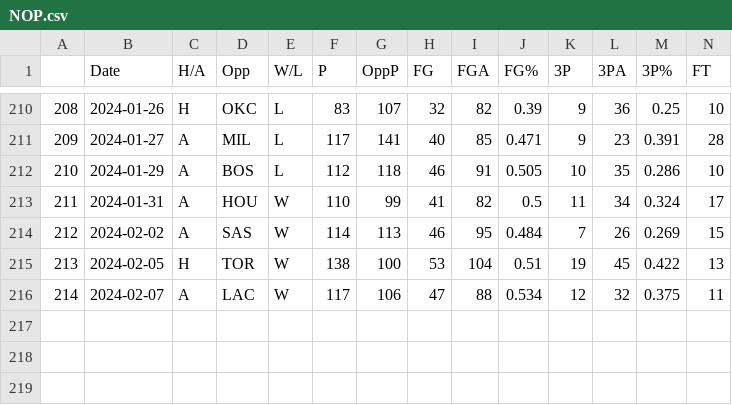
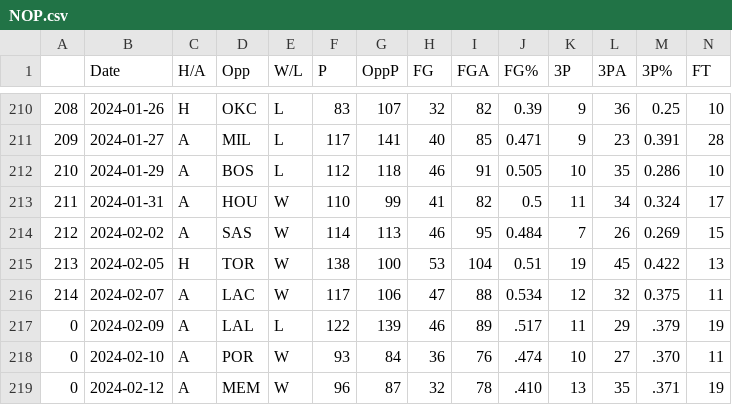
Before and after one commit to NevinG/AIM-F23-Basketball-Predictor, a CSV file: data/NOP.csv, drawn as a sheet; only a part is shown, gaps mark what is left out; rows hold the shown columns only; the diff names each change by its address in the sheet, - before the commit and + after, or states it on an @@ line.

```diff
--- a/data/NOP.csv
+++ b/data/NOP.csv
+row 217: 0 | 2024-02-09 | A | LAL | L | 122 | 139 | 46 | 89 | .517 | 11 | 29 | .379 | 19
+row 218: 0 | 2024-02-10 | A | POR | W | 93 | 84 | 36 | 76 | .474 | 10 | 27 | .370 | 11
+row 219: 0 | 2024-02-12 | A | MEM | W | 96 | 87 | 32 | 78 | .410 | 13 | 35 | .371 | 19
```
Also changed, not shown: data/DAL.csv, data/GSW.csv, 32 other files.
